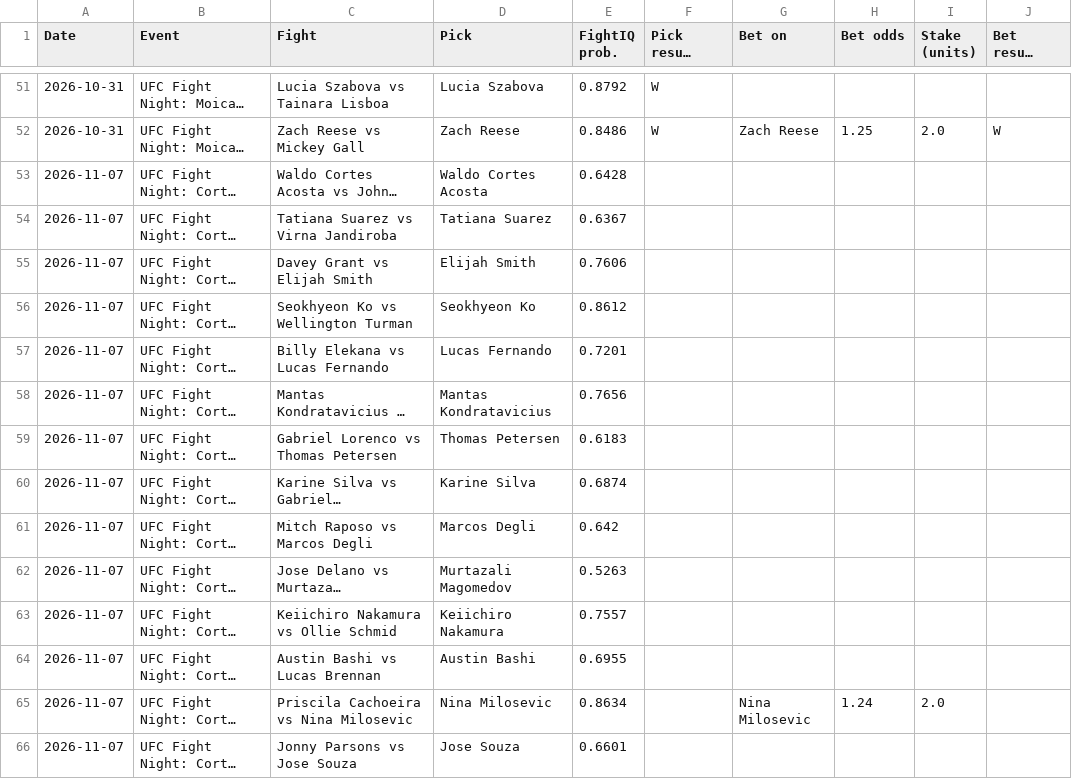
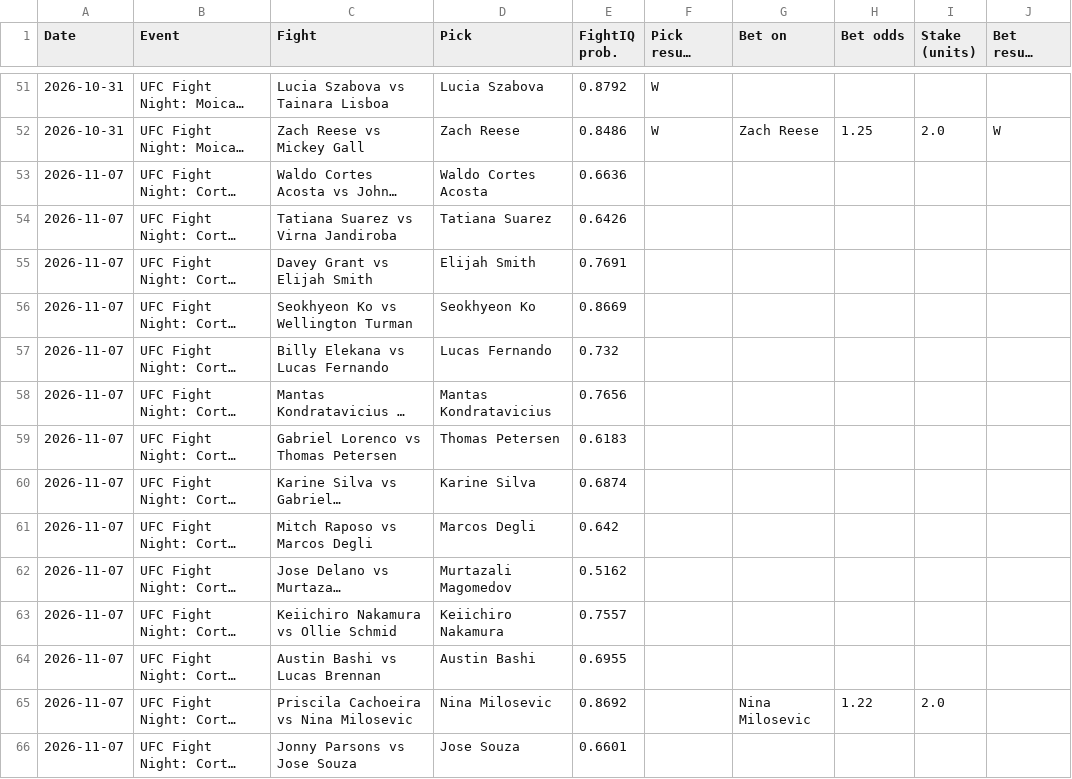
Before and after one commit to johnthewizwe23/FightIQ, a CSV file: site_data/tracking.csv, drawn as a sheet; only a part is shown, gaps mark what is left out; long unchanged cells end in …; the diff names each change by its address in the sheet, - before the commit and + after, or states it on an @@ line.

Commit message:
FightIQ update 2026-11-03 02:21 UTC

```diff
--- a/site_data/tracking.csv
+++ b/site_data/tracking.csv
-E53 (FightIQ prob.): 0.6428
+E53 (FightIQ prob.): 0.6636
-E54 (FightIQ prob.): 0.6367
+E54 (FightIQ prob.): 0.6426
-E55 (FightIQ prob.): 0.7606
+E55 (FightIQ prob.): 0.7691
-E56 (FightIQ prob.): 0.8612
+E56 (FightIQ prob.): 0.8669
-E57 (FightIQ prob.): 0.7201
+E57 (FightIQ prob.): 0.732
-E62 (FightIQ prob.): 0.5263
+E62 (FightIQ prob.): 0.5162
-E65 (FightIQ prob.): 0.8634
+E65 (FightIQ prob.): 0.8692
-H65 (Bet odds): 1.24
+H65 (Bet odds): 1.22
```
Also changed, not shown: 7 other files.
